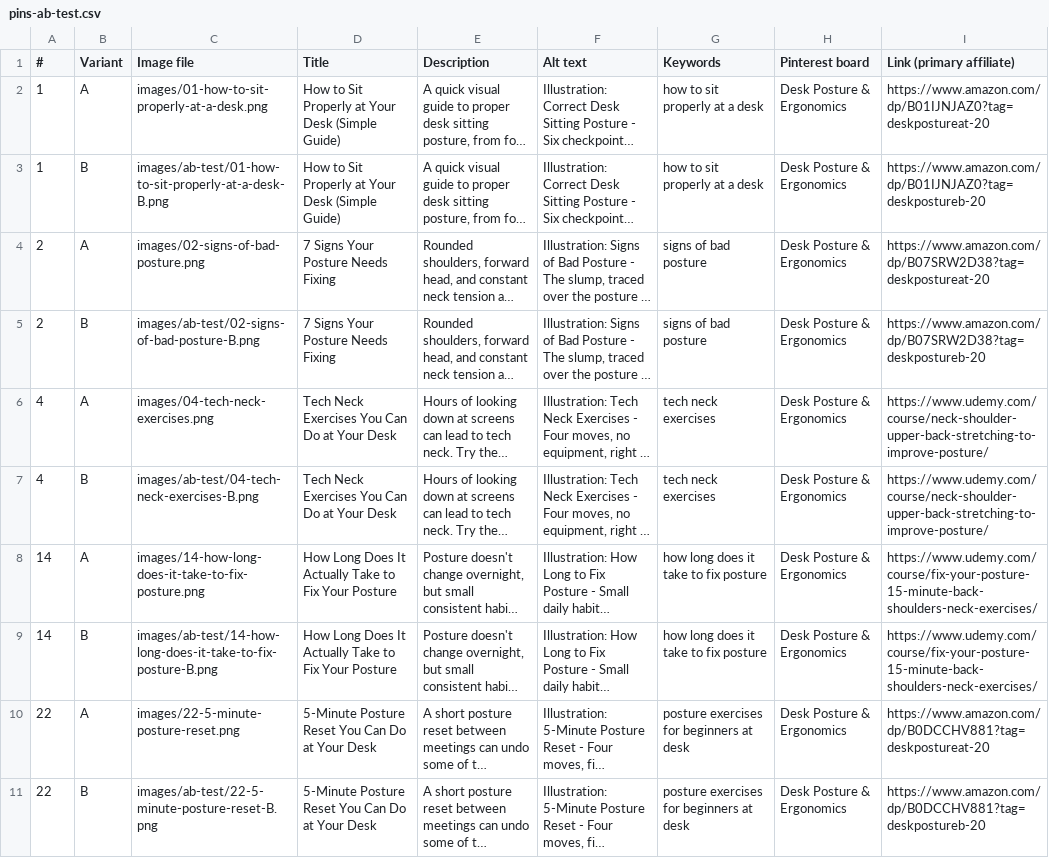
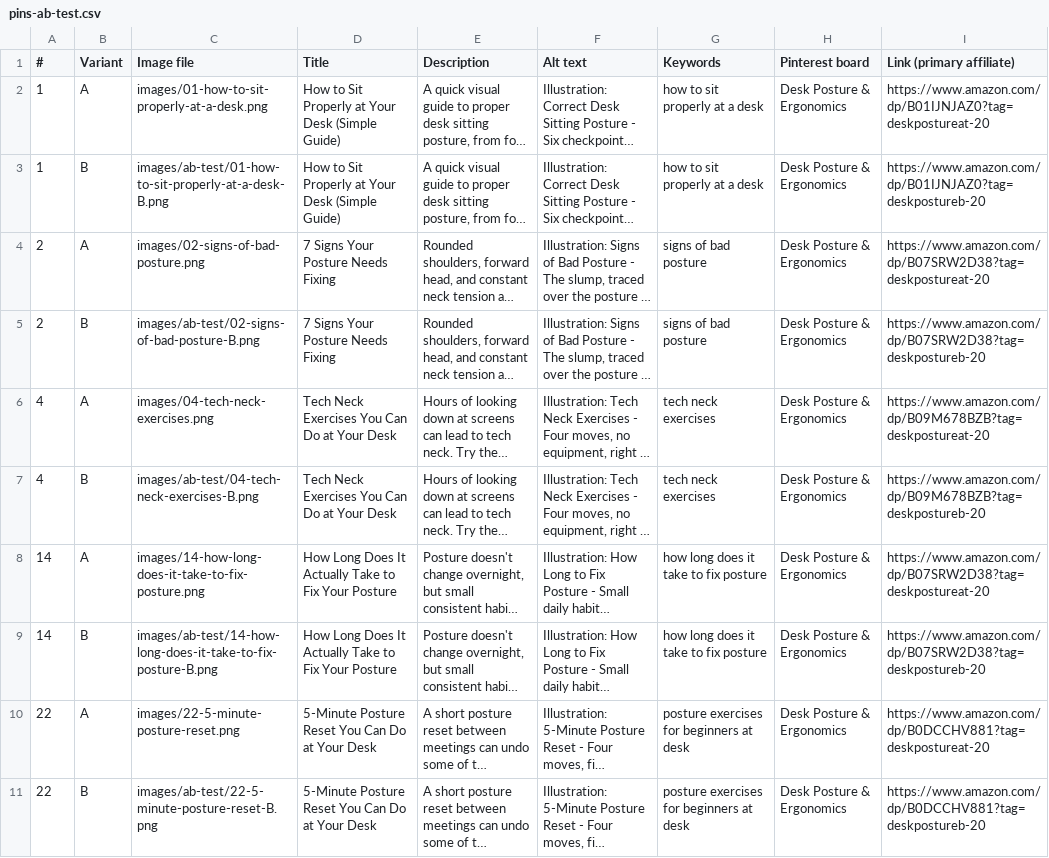
Before and after one commit to gtressaoki-ctrl/eBay-automation, a CSV file: pinterest/posture-pins/pins-ab-test.csv, drawn as a sheet; long unchanged cells end in …; the diff names each change by its address in the sheet, - before the commit and + after, or states it on an @@ line.

```diff
--- a/pinterest/posture-pins/pins-ab-test.csv
+++ b/pinterest/posture-pins/pins-ab-test.csv
-I6 (Link (primary affiliate)): https://www.udemy.com/course/neck-shoulder-upper-back-stretching-to-improve-posture/
+I6 (Link (primary affiliate)): https://www.amazon.com/dp/B09M678BZB?tag=deskpostureat-20
-I7 (Link (primary affiliate)): https://www.udemy.com/course/neck-shoulder-upper-back-stretching-to-improve-posture/
+I7 (Link (primary affiliate)): https://www.amazon.com/dp/B09M678BZB?tag=deskpostureb-20
-I8 (Link (primary affiliate)): https://www.udemy.com/course/fix-your-posture-15-minute-back-shoulders-neck-exercises/
+I8 (Link (primary affiliate)): https://www.amazon.com/dp/B07SRW2D38?tag=deskpostureat-20
-I9 (Link (primary affiliate)): https://www.udemy.com/course/fix-your-posture-15-minute-back-shoulders-neck-exercises/
+I9 (Link (primary affiliate)): https://www.amazon.com/dp/B07SRW2D38?tag=deskpostureb-20
```
Also changed, not shown: pinterest/posture-pins/pins.csv, 2 other files.
